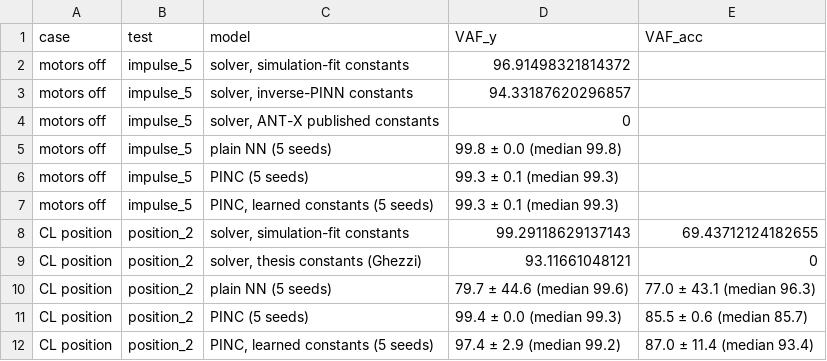
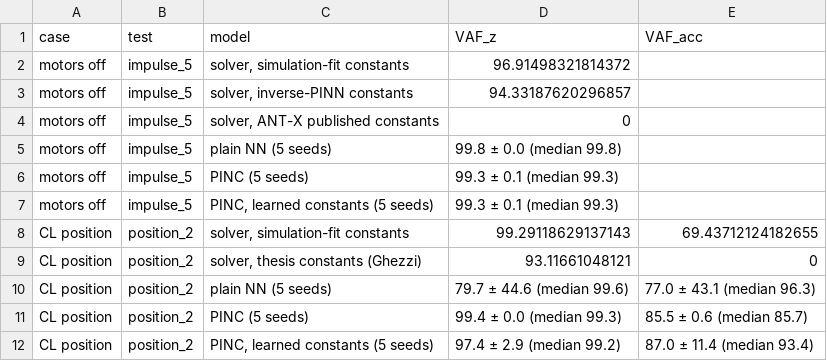
Before and after one commit to zakaria0aladem/antx-pinc, a CSV file: final_code/final_vaf.csv, drawn as a sheet.

```diff
--- a/final_code/final_vaf.csv
+++ b/final_code/final_vaf.csv
@@ -1,2 +1,2 @@
-case,test,model,VAF_y,VAF_acc
+case,test,model,VAF_z,VAF_acc
 motors off,impulse_5,"solver, simulation-fit constants",96.91498321814372,
```
Also changed, not shown: 1 other file.
